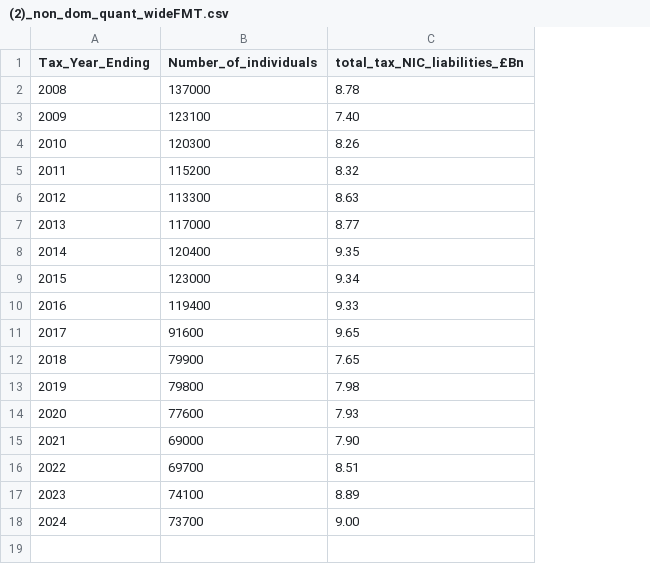
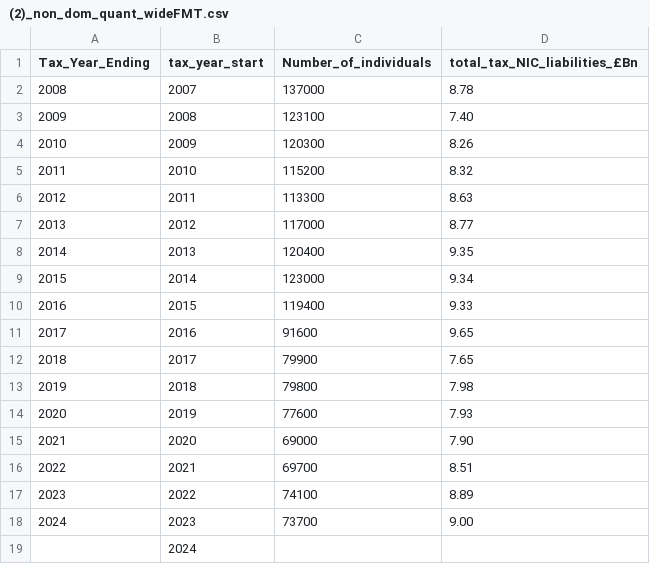
Before and after one commit to HerbDavis20/HerbDavis20.github.io, a CSV file: OM data for charts/chart 2/(2)_non_dom_quant_wideFMT.csv, drawn as a sheet; the diff names each change by its address in the sheet, - before the commit and + after, or states it on an @@ line.

Commit message:
sd

```diff
--- a/OM data for charts/chart 2/(2)_non_dom_quant_wideFMT.csv
+++ b/OM data for charts/chart 2/(2)_non_dom_quant_wideFMT.csv
+column B (tax_year_start), rows 2-18: 2007 | 2008 | 2009 | 2010 | 2011 | 2012 | 2013 | 2014 | 2015 | 2016 | 2017 | 2018 | 2019 | 2020 | 2021 | 2022 | 2023
+row 19:  | 2024
```
